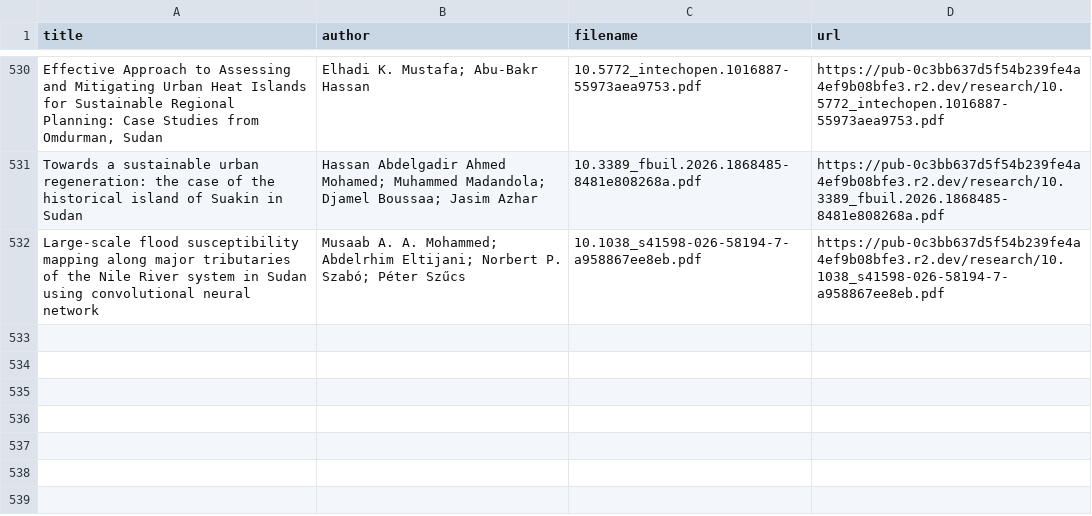
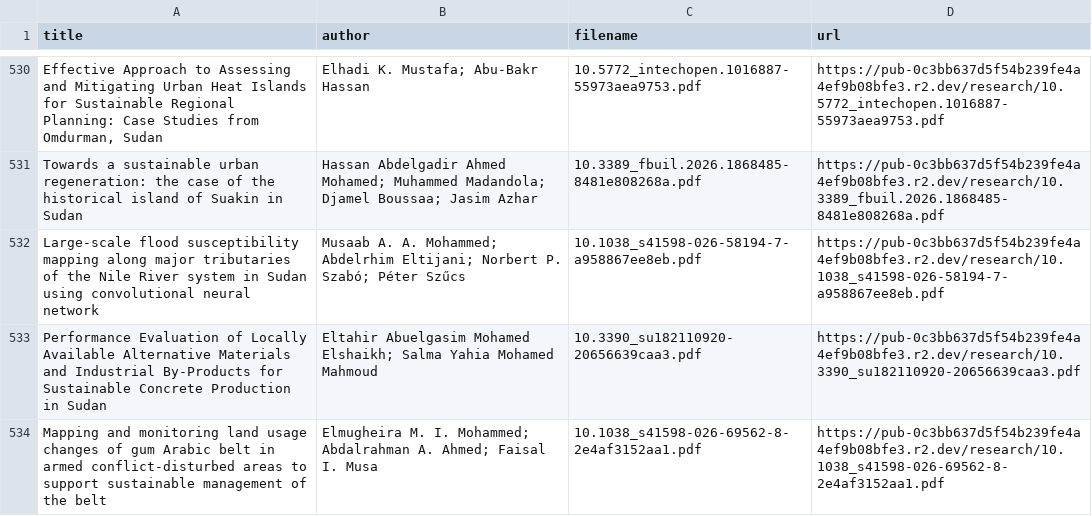
Before and after one commit to beewax/Kandaka, a CSV file: library_inventory.csv, drawn as a sheet; only a part is shown, gaps mark what is left out.

Commit message:
Add three verified bilingual Library sources and two licensed PDFs

```diff
--- a/library_inventory.csv
+++ b/library_inventory.csv
@@ -532 +532,3 @@ Towards a sustainable urban regeneration: the case of the historical island of S
 Large-scale flood susceptibility mapping along major tributaries of the Nile River system in Sudan using convolutional neural network,Musaab A. A. Mohammed; Abdelrhim Eltijani; Norbert P. Szabó; Péter Szűcs,10.1038_s41598-026-58194-7-a958867ee8eb.pdf,https://pub-0c3bb637d5f54b239fe4a4ef9b08bfe3.r2.dev/research/10.1038_s41598-026-58194-7-a958867ee8eb.pdf
+Performance Evaluation of Locally Available Alternative Materials and Industrial By-Products for Sustainable Concrete Production in Sudan,Eltahir Abuelgasim Mohamed Elshaikh; Salma Yahia Mohamed Mahmoud,10.3390_su182110920-20656639caa3.pdf,https://pub-0c3bb637d5f54b239fe4a4ef9b08bfe3.r2.dev/research/10.3390_su182110920-20656639caa3.pdf
+Mapping and monitoring land usage changes of gum Arabic belt in armed conflict-disturbed areas to support sustainable management of the belt,Elmugheira M. I. Mohammed; Abdalrahman A. Ahmed; Faisal I. Musa,10.1038_s41598-026-69562-8-2e4af3152aa1.pdf,https://pub-0c3bb637d5f54b239fe4a4ef9b08bfe3.r2.dev/research/10.1038_s41598-026-69562-8-2e4af3152aa1.pdf
```
Also changed, not shown: 8 other files.
